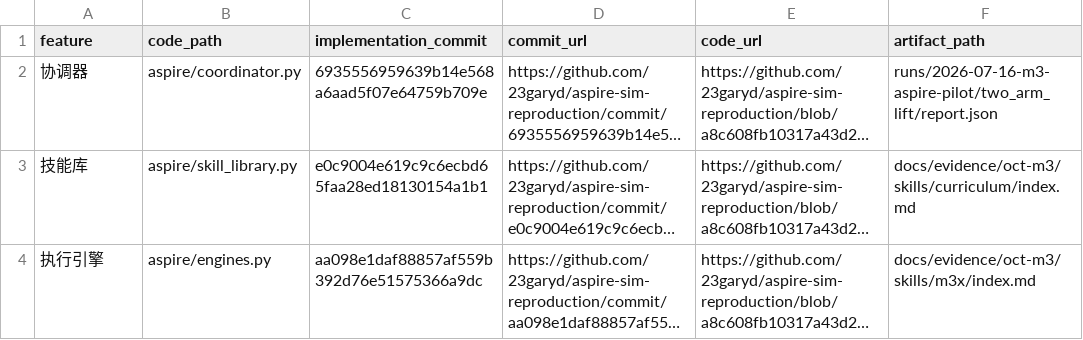
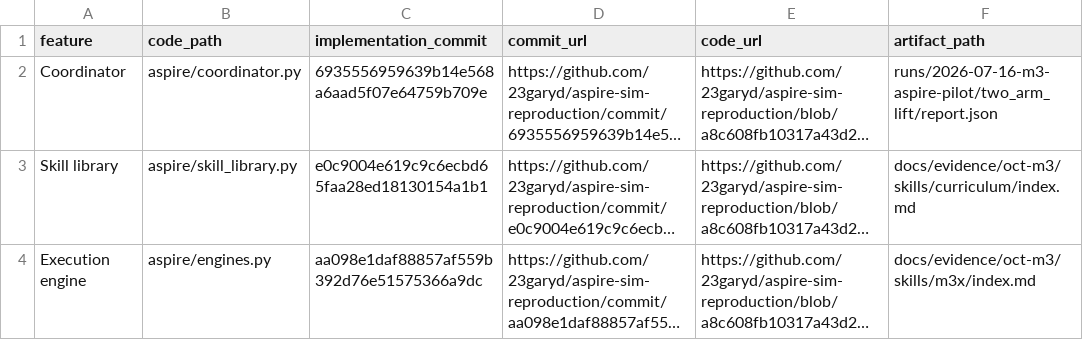
Before and after one commit to 23garyd/aspire-sim-reproduction, a CSV file: docs/evidence/oct-m3/implementation-commits.csv, drawn as a sheet; long unchanged cells end in …; the diff names each change by its address in the sheet, - before the commit and + after, or states it on an @@ line.

```diff
--- a/docs/evidence/oct-m3/implementation-commits.csv
+++ b/docs/evidence/oct-m3/implementation-commits.csv
-A2 (feature): 协调器
+A2 (feature): Coordinator
-A3 (feature): 技能库
+A3 (feature): Skill library
-A4 (feature): 执行引擎
+A4 (feature): Execution engine
```
Also changed, not shown: docs/evidence/dec-m5/archive-manifest.csv, docs/evidence/nov-m4/implementation-commits.csv, 18 other files.
